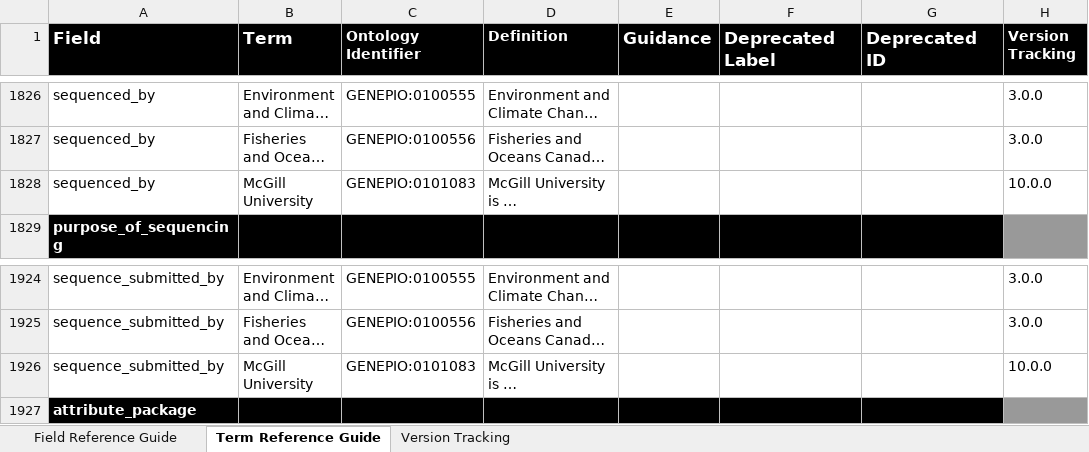
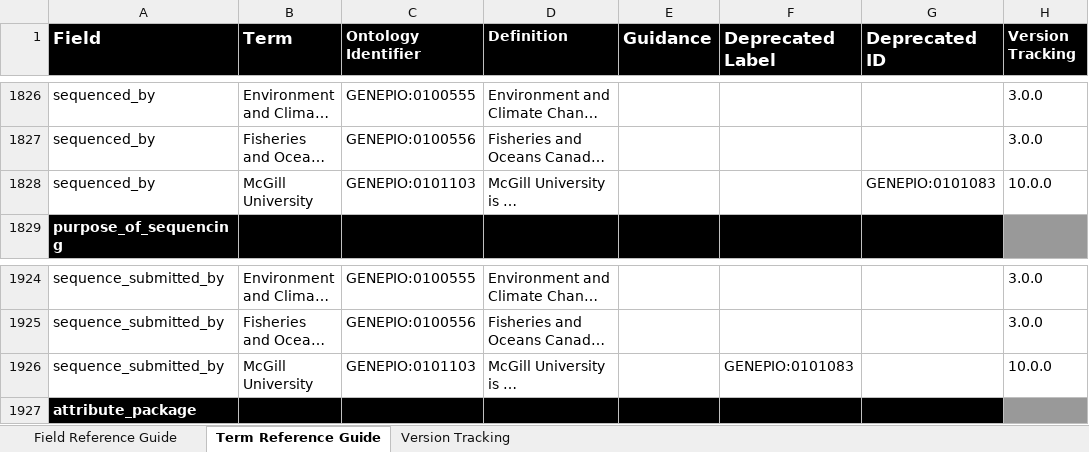
Before and after one commit to cidgoh/GRDI_AMR_One_Health, an Excel workbook: Reference Guide/GRDI_Master-Reference-Guide_v11.1.1.xlsx, sheet Term Reference Guide, drawn as a sheet; only a part is shown, gaps mark what is left out; long unchanged cells end in …; values as stored, in another font and other column widths than the file's, no borders; conditional formats not drawn; the diff names each change by its address in the sheet, - before the commit and + after, or states it on an @@ line.

```diff
--- a/Reference Guide/GRDI_Master-Reference-Guide_v11.1.1.xlsx (sheet Term Reference Guide)
+++ b/Reference Guide/GRDI_Master-Reference-Guide_v11.1.1.xlsx (sheet Term Reference Guide)
-C1828 (Ontology Identifier): GENEPIO:0101083
+C1828 (Ontology Identifier): GENEPIO:0101103
-G1828 (Deprecated ID): (empty)
+G1828 (Deprecated ID): GENEPIO:0101083
-C1926 (Ontology Identifier): GENEPIO:0101083
+C1926 (Ontology Identifier): GENEPIO:0101103
-F1926 (Deprecated Label): (empty)
+F1926 (Deprecated Label): GENEPIO:0101083
```
Also changed, not shown: sheet Field Reference Guide, 2 other files.
